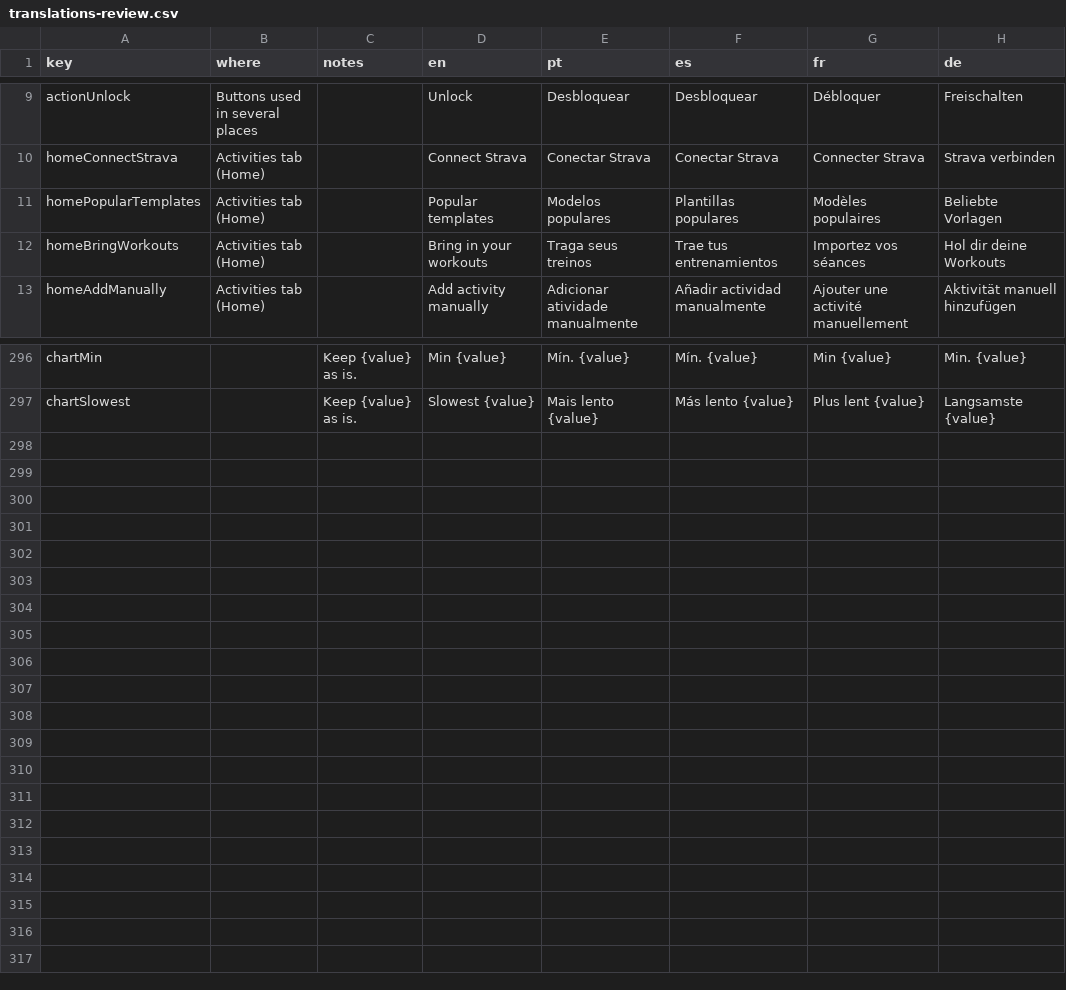
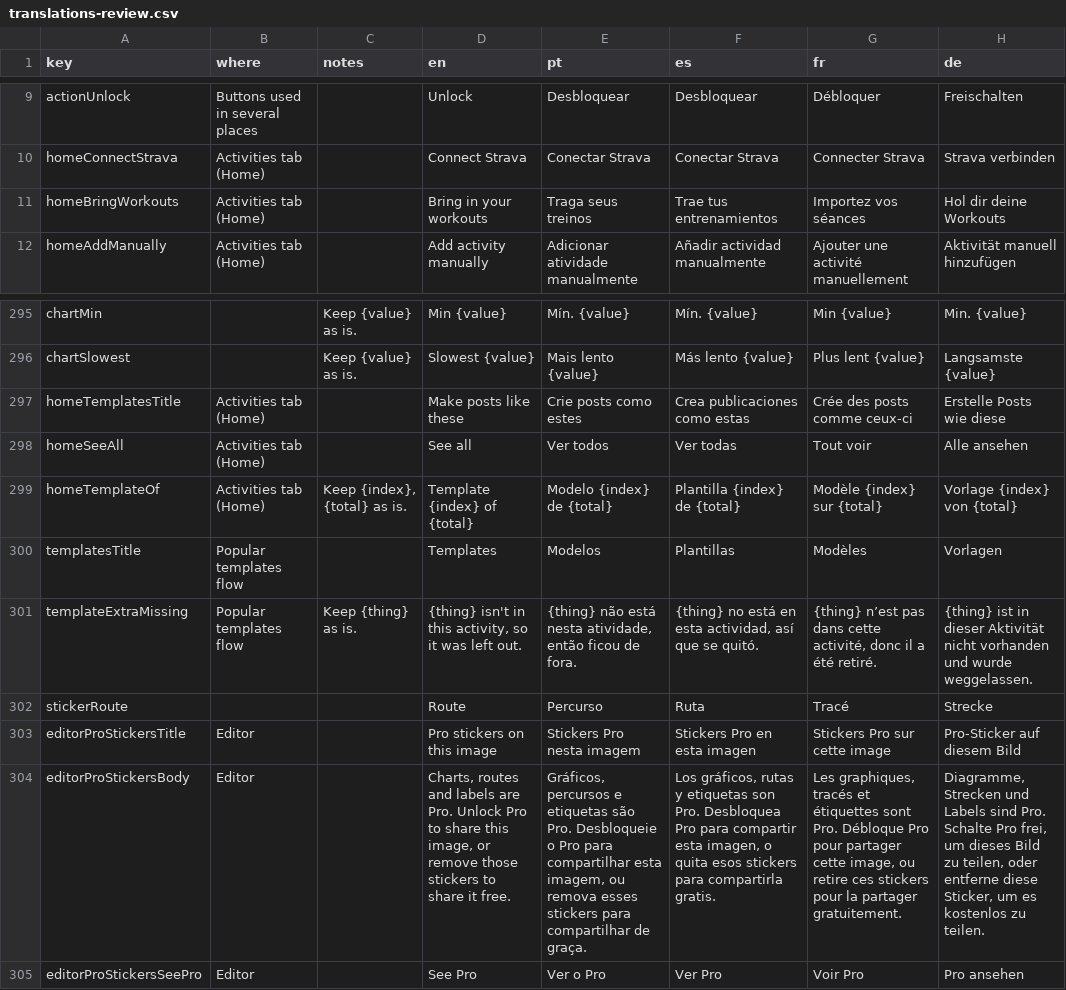
Before and after one commit to FranciscoSouza/run4share, a CSV file: docs/translations-review.csv, drawn as a sheet; only a part is shown, gaps mark what is left out; removed rows and columns are numbered as before the commit, all else as after; the diff names each change by its address in the sheet, - before the commit and + after, or states it on an @@ line.

```diff
--- a/docs/translations-review.csv
+++ b/docs/translations-review.csv
-row 11: homePopularTemplates | Activities tab (Home) |  | Popular templates | Modelos populares | Plantillas populares | Modèles populaires | Beliebte Vorlagen
+row 297: homeTemplatesTitle | Activities tab (Home) |  | Make posts like these | Crie posts como estes | Crea publicaciones como estas | Crée des posts comme ceux-ci | Erstelle Posts wie diese
+row 298: homeSeeAll | Activities tab (Home) |  | See all | Ver todos | Ver todas | Tout voir | Alle ansehen
+row 299: homeTemplateOf | Activities tab (Home) | Keep {index}, {total} as is. | Template {index} of {total} | Modelo {index} de {total} | Plantilla {index} de {total} | Modèle {index} sur {total} | Vorlage {index} von {total}
+row 300: templatesTitle | Popular templates flow |  | Templates | Modelos | Plantillas | Modèles | Vorlagen
+row 301: templateExtraMissing | Popular templates flow | Keep {thing} as is. | {thing} isn't in this activity, so it was left out. | {thing} não está nesta atividade, então ficou de fora. | {thing} no está en esta actividad, así que se quitó. | {thing} n’est pas dans cette activité, donc il a été retiré. | {thing} ist in dieser Aktivität nicht vorhanden und wurde weggelassen.
+row 302: stickerRoute |  |  | Route | Percurso | Ruta | Tracé | Strecke
+row 303: editorProStickersTitle | Editor |  | Pro stickers on this image | Stickers Pro nesta imagem | Stickers Pro en esta imagen | Stickers Pro sur cette image | Pro-Sticker auf diesem Bild
+row 304: editorProStickersBody | Editor |  | Charts, routes and labels are Pro. Unlock Pro to share this image, or remove those stickers to share it free. | Gráficos, percursos e etiquetas são Pro. Desbloqueie o Pro para compartilhar esta imagem, ou remova esses stickers para compartilhar de graça. | Los gráficos, rutas y etiquetas son Pro. Desbloquea Pro para compartir esta imagen, o quita esos stickers para compartirla gratis. | Les graphiques, tracés et étiquettes sont Pro. Débloque Pro pour partager cette image, ou retire ces stickers pour la partager gratuitement. | Diagramme, Strecken und Labels sind Pro. Schalte Pro frei, um dieses Bild zu teilen, oder entferne diese Sticker, um es kostenlos zu teilen.
+row 305: editorProStickersSeePro | Editor |  | See Pro | Ver o Pro | Ver Pro | Voir Pro | Pro ansehen
```
Also changed, not shown: 35 other files.
